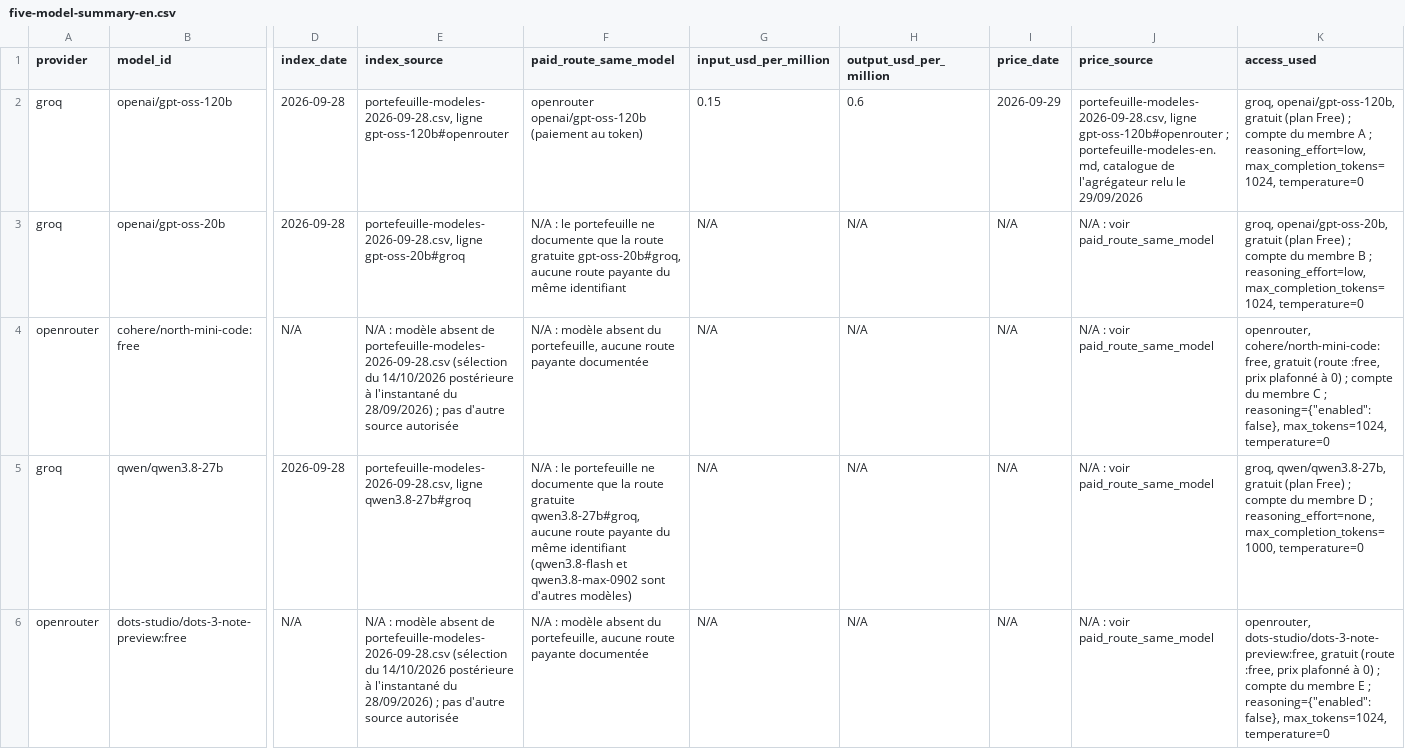
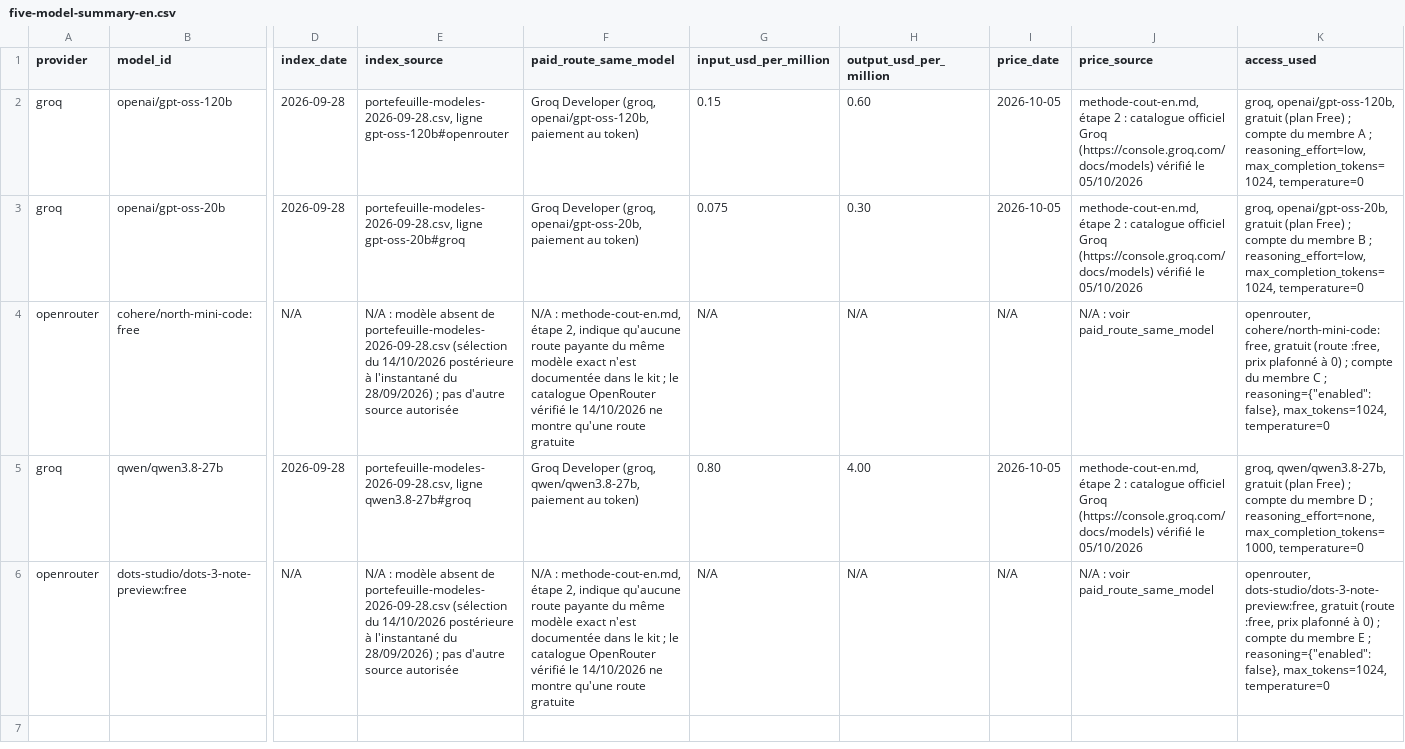
Before and after one commit to Victor-MICHELON/Next_GenAI_Project, a CSV file: five-model-summary-en.csv, drawn as a sheet; only a part is shown, gaps mark what is left out; the diff names each change by its address in the sheet, - before the commit and + after, or states it on an @@ line.

Commit message:
TD1 : projet en français, prix de methode-cout, contributions
- README entièrement en français : membres et contributions, commandes
  pour rejouer le TD 1, emplacement des résultats, clés en variables
  d'environnement
- reports/ (reference-method, role-A-run, reference-ai-assistance) en
  français ; références validées par le corrigé du prof
- five-model-summary-en.csv : prix Groq Developer de methode-cout-en.md
  (05/10/2026) pour les trois modèles Groq, N/A justifié pour Cohere et Dots
- reports/td1.md : tableau des contributions rempli, prix mis à jour
- scripts/ : commentaires et messages en français
- analyze_failures.py, merge_traces.py, pivot.py : sortie en UTF-8 pour la
  console Windows (analyze_failures.py plantait en cp1252)

```diff
--- a/five-model-summary-en.csv
+++ b/five-model-summary-en.csv
-F2 (paid_route_same_model): openrouter openai/gpt-oss-120b (paiement au token)
+F2 (paid_route_same_model): Groq Developer (groq, openai/gpt-oss-120b, paiement au token)
-H2 (output_usd_per_million): 0.6
+H2 (output_usd_per_million): 0.60
-I2 (price_date): 2026-09-29
+I2 (price_date): 2026-10-05
-J2 (price_source): portefeuille-modeles-2026-09-28.csv, ligne gpt-oss-120b#openrouter ; portefeuille-modeles-en.md, catalogue de l'agrégateur relu le 29/09/2026
+J2 (price_source): methode-cout-en.md, étape 2 : catalogue officiel Groq (https://console.groq.com/docs/models) vérifié le 05/10/2026
-F3 (paid_route_same_model): N/A : le portefeuille ne documente que la route gratuite gpt-oss-20b#groq, aucune route payante du même identifiant
+F3 (paid_route_same_model): Groq Developer (groq, openai/gpt-oss-20b, paiement au token)
-G3 (input_usd_per_million): N/A
+G3 (input_usd_per_million): 0.075
-H3 (output_usd_per_million): N/A
+H3 (output_usd_per_million): 0.30
-I3 (price_date): N/A
+I3 (price_date): 2026-10-05
-J3 (price_source): N/A : voir paid_route_same_model
+J3 (price_source): methode-cout-en.md, étape 2 : catalogue officiel Groq (https://console.groq.com/docs/models) vérifié le 05/10/2026
-F4 (paid_route_same_model): N/A : modèle absent du portefeuille, aucune route payante documentée
+F4 (paid_route_same_model): N/A : methode-cout-en.md, étape 2, indique qu'aucune route payante du même modèle exact n'est documentée dans le kit ; le catalogue OpenRouter vérifié le 14/10/2026 ne montre qu'une route gratuite
-F5 (paid_route_same_model): N/A : le portefeuille ne documente que la route gratuite qwen3.8-27b#groq, aucune route payante du même identifiant (qwen3.8-flash et qwen3.8-max-0902 sont d'autres modèles)
+F5 (paid_route_same_model): Groq Developer (groq, qwen/qwen3.8-27b, paiement au token)
-G5 (input_usd_per_million): N/A
+G5 (input_usd_per_million): 0.80
-H5 (output_usd_per_million): N/A
+H5 (output_usd_per_million): 4.00
-I5 (price_date): N/A
+I5 (price_date): 2026-10-05
-J5 (price_source): N/A : voir paid_route_same_model
+J5 (price_source): methode-cout-en.md, étape 2 : catalogue officiel Groq (https://console.groq.com/docs/models) vérifié le 05/10/2026
-F6 (paid_route_same_model): N/A : modèle absent du portefeuille, aucune route payante documentée
+F6 (paid_route_same_model): N/A : methode-cout-en.md, étape 2, indique qu'aucune route payante du même modèle exact n'est documentée dans le kit ; le catalogue OpenRouter vérifié le 14/10/2026 ne montre qu'une route gratuite
```
Also changed, not shown: 11 other files.
